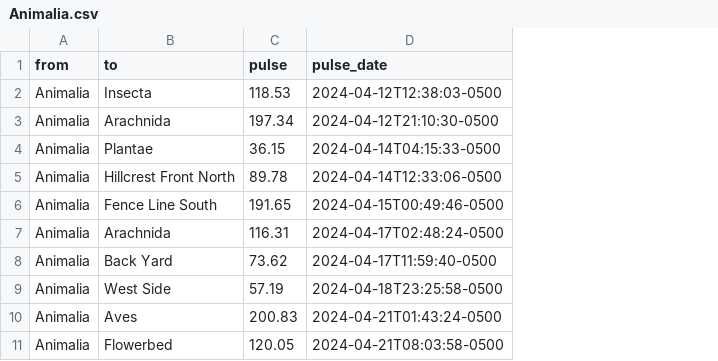
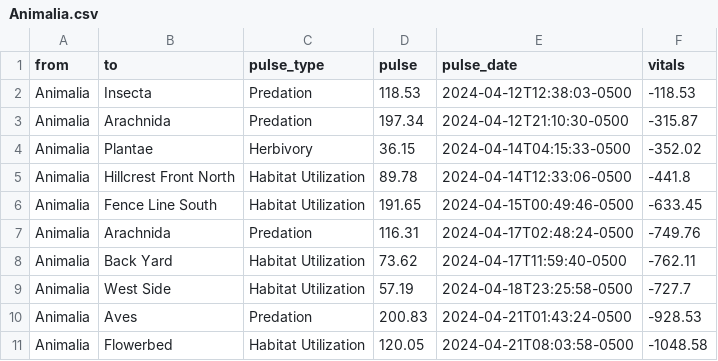
Before and after one commit to bnyce/ReLeaf, a CSV file: Animalia.csv, drawn as a sheet; the diff names each change by its address in the sheet, - before the commit and + after, or states it on an @@ line.

Commit message:
Update Animalia.csv

```diff
--- a/Animalia.csv
+++ b/Animalia.csv
+column C (pulse_type), rows 2-11: Predation | Predation | Herbivory | Habitat Utilization | Habitat Utilization | Predation | Habitat Utilization | Habitat Utilization | Predation | Habitat Utilization
+column F (vitals), rows 2-11: -118.53 | -315.87 | -352.02 | -441.8 | -633.45 | -749.76 | -762.11 | -727.7 | -928.53 | -1048.58
```
